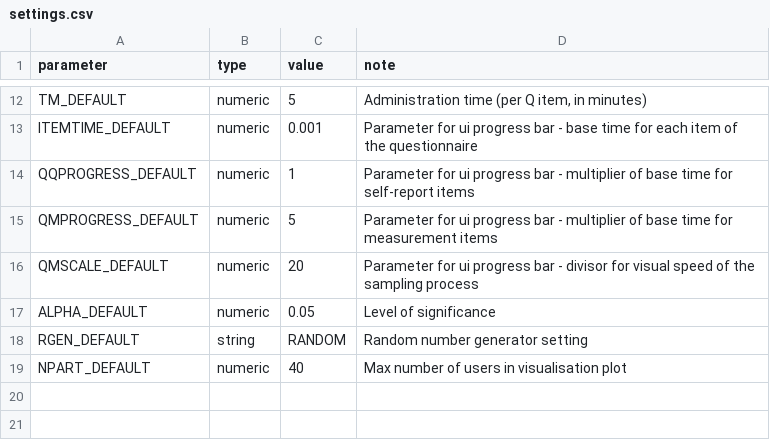
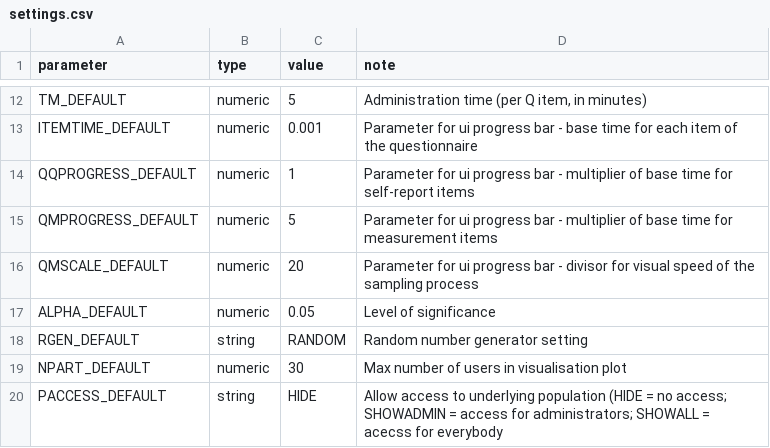
Before and after one commit to AnnibaleCois/SurveyLab, a CSV file: data/settings.csv, drawn as a sheet; only a part is shown, gaps mark what is left out.

Commit message:
Added setting to enable/disable ability to extract population parameters; Fix error which allowed non-admin to access settings page

```diff
--- a/data/settings.csv
+++ b/data/settings.csv
@@ -18,2 +18,3 @@ ALPHA_DEFAULT,numeric,0.05,Level of significance
 RGEN_DEFAULT,string,RANDOM,Random number generator setting
-NPART_DEFAULT,numeric,40,Max number of users in visualisation plot
+NPART_DEFAULT,numeric,30,Max number of users in visualisation plot
+PACCESS_DEFAULT,string,HIDE,Allow access to underlying population (HIDE = no access; SHOWADMIN = access for administrators; SHOWALL = acecss for everybody
```
Also changed, not shown: 9 other files.
